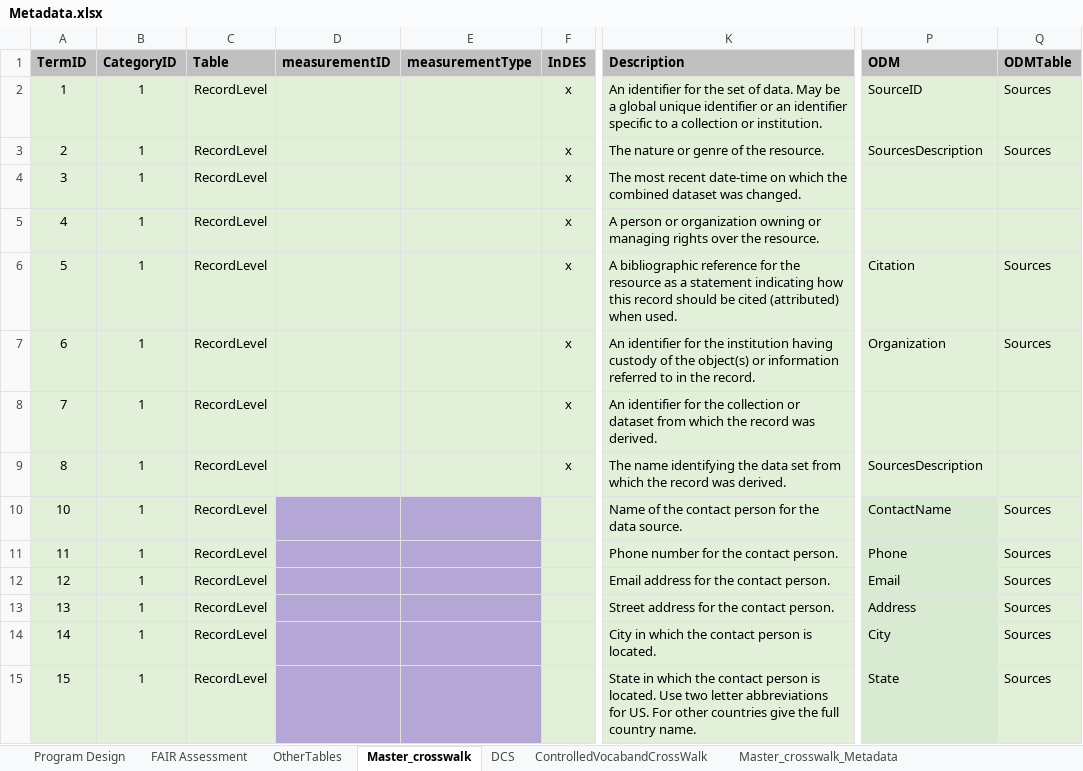
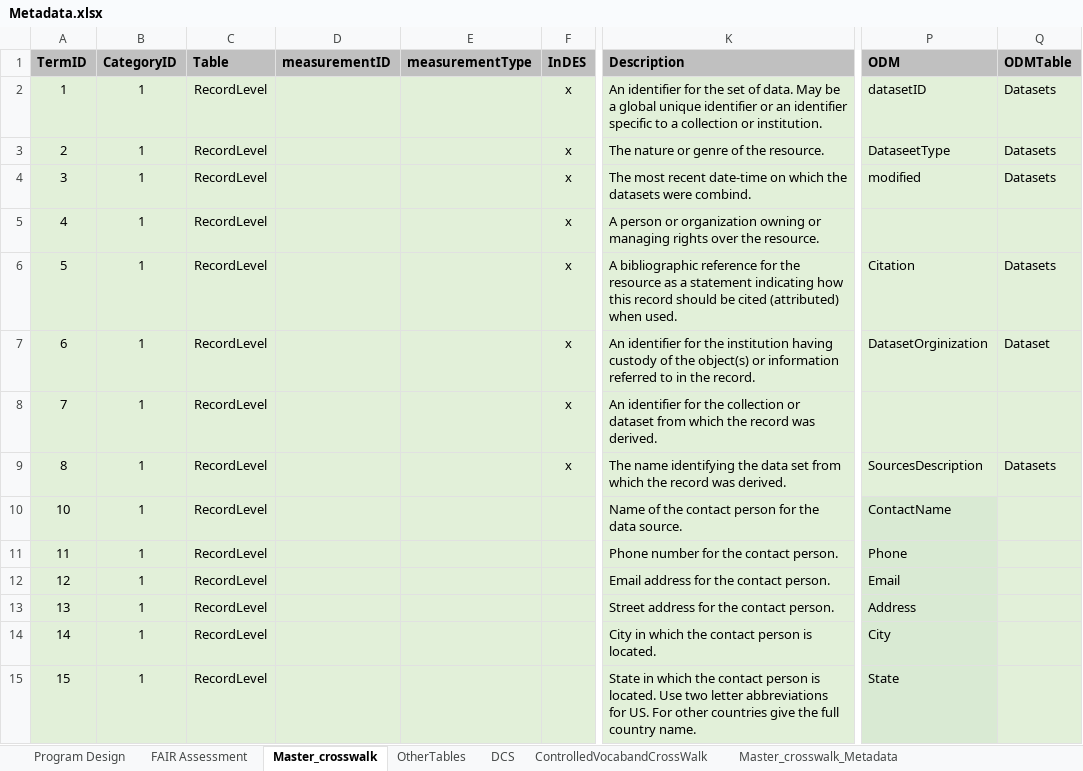
Before and after one commit to rascully/Stream-Monitoring-Data-Exchange-Specifications, an Excel workbook: Data/Metadata.xlsx, sheet Master_crosswalk, drawn as a sheet; only a part is shown, gaps mark what is left out; values as stored, in another font and other column widths than the file's, no borders; table styles not drawn; the diff covers the shown part only; the diff names each change by its address in the sheet, - before the commit and + after, or states it on an @@ line.

Commit message:
update tables

```diff
--- a/Data/Metadata.xlsx (sheet Master_crosswalk)
+++ b/Data/Metadata.xlsx (sheet Master_crosswalk)
@@ sheet tab order changed: Program Design | FAIR Assessment | Master_crosswalk | OtherTables | DCS | ControlledVocabandCrossWalk | Master_crosswalk_Metadata @@
-P2 (ODM): SourceID
+P2 (ODM): datasetID
-Q2:Q3 (ODMTable): Sources
+Q2:Q3 (ODMTable): Datasets
-P3 (ODM): SourcesDescription
+P3 (ODM): DataseetType
-K4 (Description): …which the combined dataset was changed.
+K4 (Description): …which the datasets were combind.
-P4 (ODM): (empty)
+P4 (ODM): modified
-Q4 (ODMTable): (empty)
+Q4 (ODMTable): Datasets
-Q6 (ODMTable): Sources
+Q6 (ODMTable): Datasets
-P7 (ODM): Organization
+P7 (ODM): DatasetOrginization
-Q7 (ODMTable): Sources
+Q7 (ODMTable): Dataset
-Q9 (ODMTable): (empty)
+Q9 (ODMTable): Datasets
-D10:E15 fill: #B4A7D6
+D10:E15 fill: #E2F0D9
-Q10:Q15 (ODMTable): Sources
+Q10:Q15 (ODMTable): (empty)
```
Also changed, not shown: 40 edited cells and cell formats elsewhere in this sheet, 17 other files.
